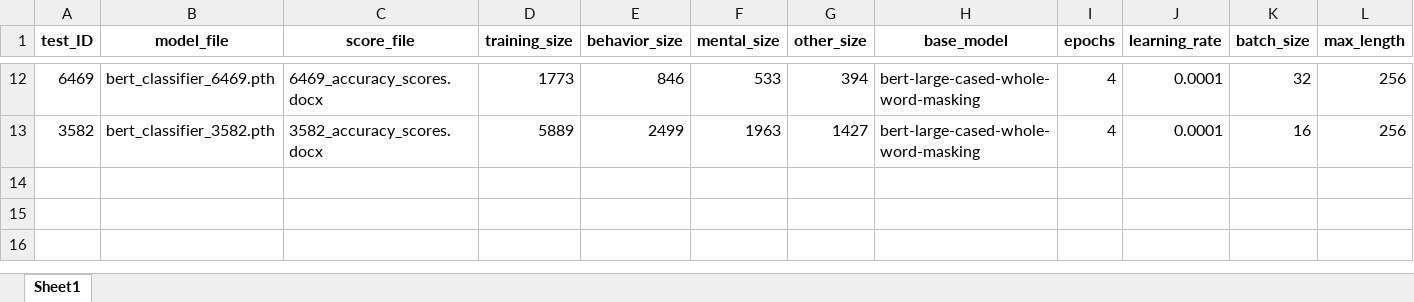
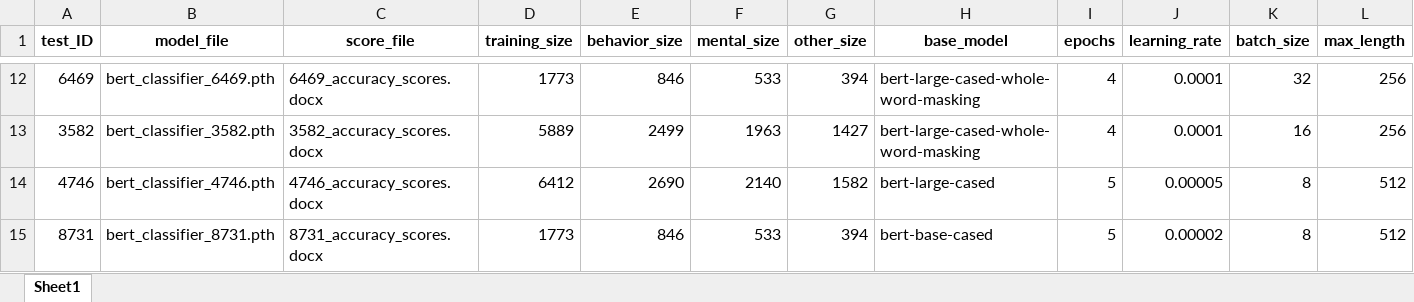
Before and after one commit to ClaudiaECarroll/social_behavior_classifier, an Excel workbook: classifier_testing/classifier_testing_parameters.xlsx, sheet Sheet1, drawn as a sheet; only a part is shown, gaps mark what is left out; values as stored, in another font and other column widths than the file's, no borders; rows hold the shown columns only; the diff names each change by its address in the sheet, - before the commit and + after, or states it on an @@ line.

```diff
--- a/classifier_testing/classifier_testing_parameters.xlsx (sheet Sheet1)
+++ b/classifier_testing/classifier_testing_parameters.xlsx (sheet Sheet1)
+row 14: 4746 | bert_classifier_4746.pth | 4746_accuracy_scores.docx | 6412 | 2690 | 2140 | 1582 | bert-large-cased | 5 | 0.00005 | 8 | 512
+row 15: 8731 | bert_classifier_8731.pth | 8731_accuracy_scores.docx | 1773 | 846 | 533 | 394 | bert-base-cased | 5 | 0.00002 | 8 | 512
```
Also changed, not shown: 2 other files.
